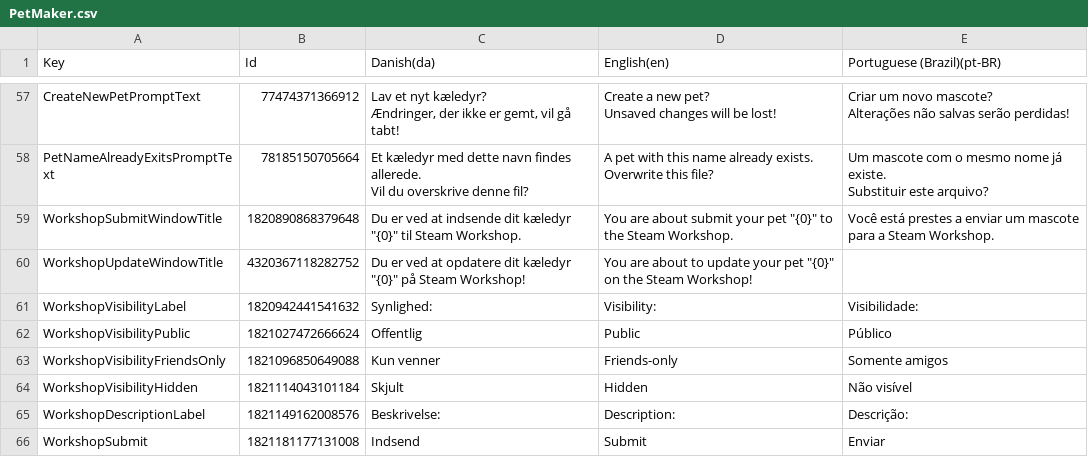
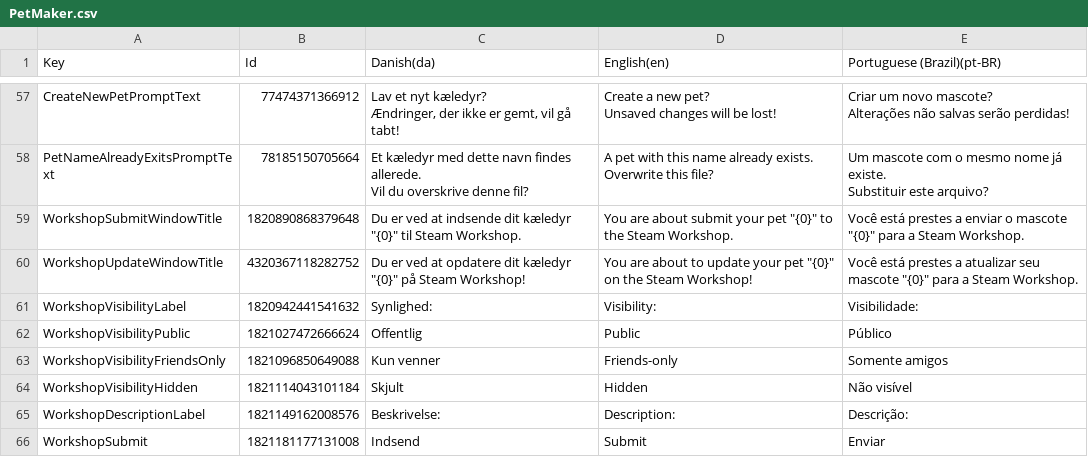
Before and after one commit to Pattrigue/Vibrant-Venture-Localization, a CSV file: csv/PetMaker.csv, drawn as a sheet; only a part is shown, gaps mark what is left out; the diff names each change by its address in the sheet, - before the commit and + after, or states it on an @@ line.

Commit message:
Update PetMaker.csv

```diff
--- a/csv/PetMaker.csv
+++ b/csv/PetMaker.csv
-E59 (Portuguese (Brazil)(pt-BR)): …a enviar um mascote para a…
+E59 (Portuguese (Brazil)(pt-BR)): …a enviar o mascote "{0}" para a…
-E60 (Portuguese (Brazil)(pt-BR)): (empty)
+E60 (Portuguese (Brazil)(pt-BR)): Você está prestes a atualizar seu mascote "{0}" para a Steam Workshop.
```
